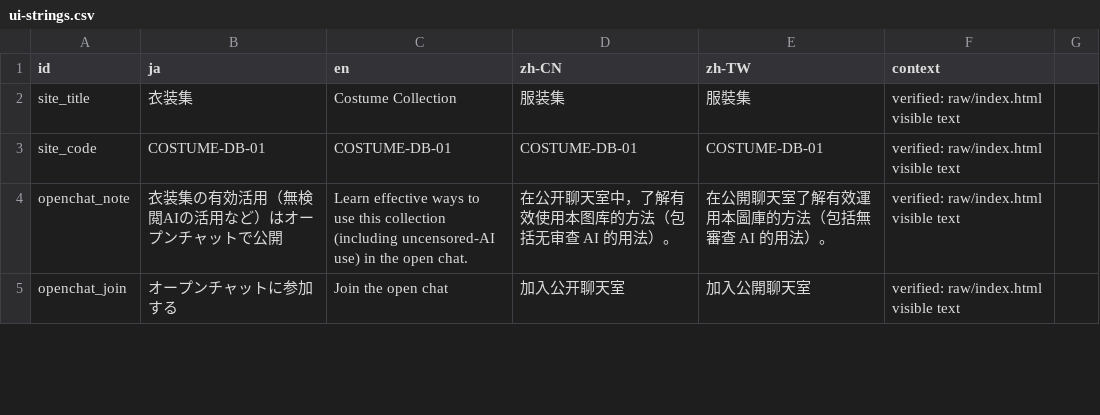
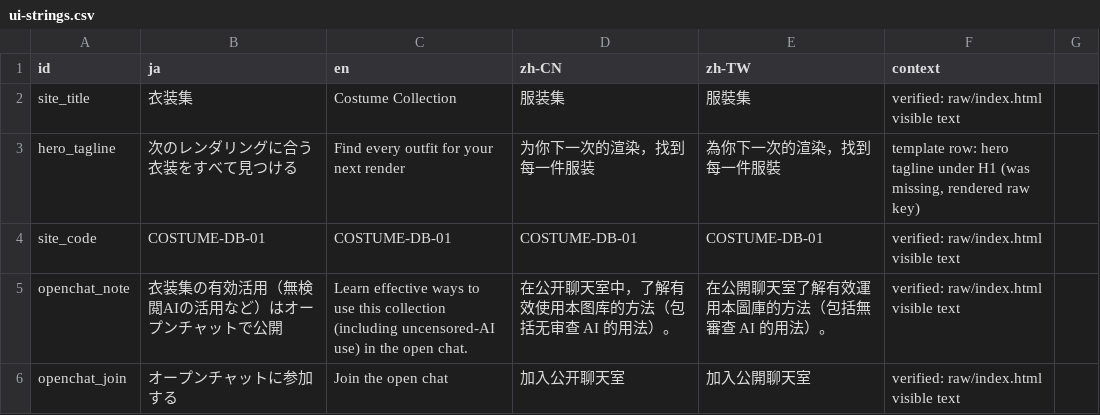
Before and after one commit to dheimanb/ai-costume-gallery-i18n, a CSV file: i18n/ui-strings.csv, drawn as a sheet; only a part is shown; the diff covers the shown part only; the diff names each change by its address in the sheet, - before the commit and + after, or states it on an @@ line.

Commit message:
[trial] Mobile topbar: wrap header rows on narrow screens, compact language switcher; add missing hero_tagline UI strings (was rendering raw key); re-quote ui-strings.csv context fields

```diff
--- a/i18n/ui-strings.csv
+++ b/i18n/ui-strings.csv
+row 3: hero_tagline | 次のレンダリングに合う衣装をすべて見つける | Find every outfit for your next render | 为你下一次的渲染，找到每一件服装 | 為你下一次的渲染，找到每一件服裝 | template row: hero tagline under H1 (was missing, rendered raw key)
```
Also changed, not shown: 16 edited cells elsewhere in this file, 1 other file.
